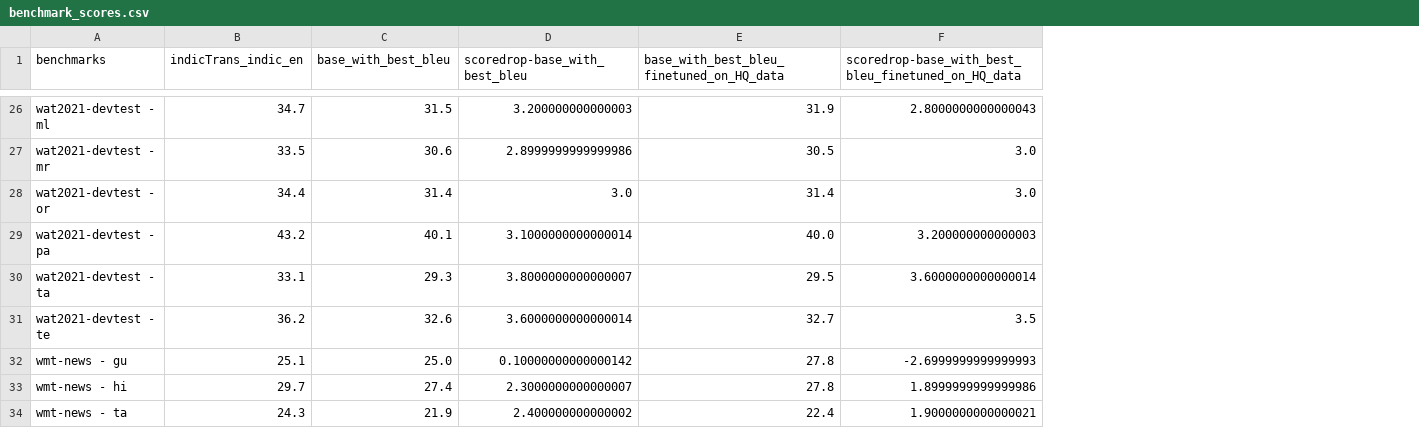
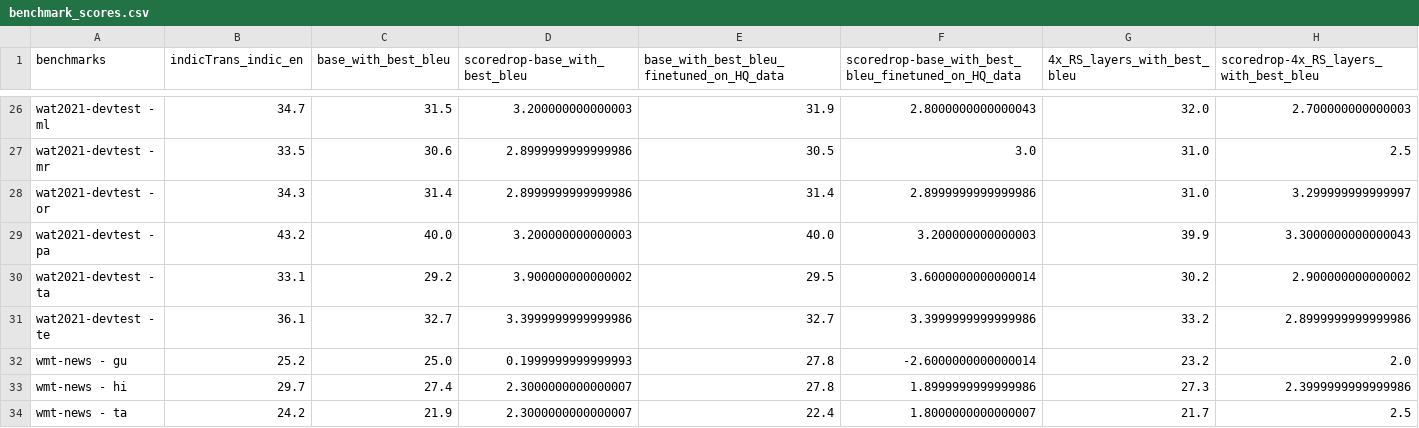
Before and after one commit to VarunGumma/An-Empirical-Study-of-Leveraging-Knowledge-Distillation-for-Compressing-Multilingual-Neural-Machine-, a CSV file: results/benchmark_scores.csv, drawn as a sheet; only a part is shown, gaps mark what is left out; the diff covers the shown part only; the diff names each change by its address in the sheet, - before the commit and + after, or states it on an @@ line.

```diff
--- a/results/benchmark_scores.csv
+++ b/results/benchmark_scores.csv
+column G (4x_RS_layers_with_best_bleu), rows 26-34: 32.0 | 31.0 | 31.0 | 39.9 | 30.2 | 33.2 | 23.2 | 27.3 | 21.7
+column H, row 1: scoredrop-4x_RS_layers_with_best_bleu; rows 26-34: 2.700000000000003 | 2.5 | 3.299999999999997 | 3.3000000000000043 | 2.900000000000002 | 2.8999999999999986 | 2.0 | 2.3999999999999986 | 2.5
-B28 (indicTrans_indic_en): 34.4
+B28 (indicTrans_indic_en): 34.3
-D28 (scoredrop-base_with_best_bleu): 3.0
+D28 (scoredrop-base_with_best_bleu): 2.8999999999999986
-F28: 3.0
+F28: 2.8999999999999986
-C29 (base_with_best_bleu): 40.1
+C29 (base_with_best_bleu): 40.0
-D29 (scoredrop-base_with_best_bleu): 3.1000000000000014
+D29 (scoredrop-base_with_best_bleu): 3.200000000000003
-C30 (base_with_best_bleu): 29.3
+C30 (base_with_best_bleu): 29.2
-D30 (scoredrop-base_with_best_bleu): 3.8000000000000007
+D30 (scoredrop-base_with_best_bleu): 3.900000000000002
-B31 (indicTrans_indic_en): 36.2
+B31 (indicTrans_indic_en): 36.1
-C31 (base_with_best_bleu): 32.6
+C31 (base_with_best_bleu): 32.7
-D31 (scoredrop-base_with_best_bleu): 3.6000000000000014
+D31 (scoredrop-base_with_best_bleu): 3.3999999999999986
-F31: 3.5
+F31: 3.3999999999999986
-B32 (indicTrans_indic_en): 25.1
+B32 (indicTrans_indic_en): 25.2
-D32 (scoredrop-base_with_best_bleu): 0.10000000000000142
+D32 (scoredrop-base_with_best_bleu): 0.1999999999999993
-F32: -2.6999999999999993
+F32: -2.6000000000000014
-B34 (indicTrans_indic_en): 24.3
+B34 (indicTrans_indic_en): 24.2
-D34 (scoredrop-base_with_best_bleu): 2.400000000000002
+D34 (scoredrop-base_with_best_bleu): 2.3000000000000007
-F34: 1.9000000000000021
+F34: 1.8000000000000007
```
Also changed, not shown: 30 edited cells elsewhere in this file, 14 other files.
